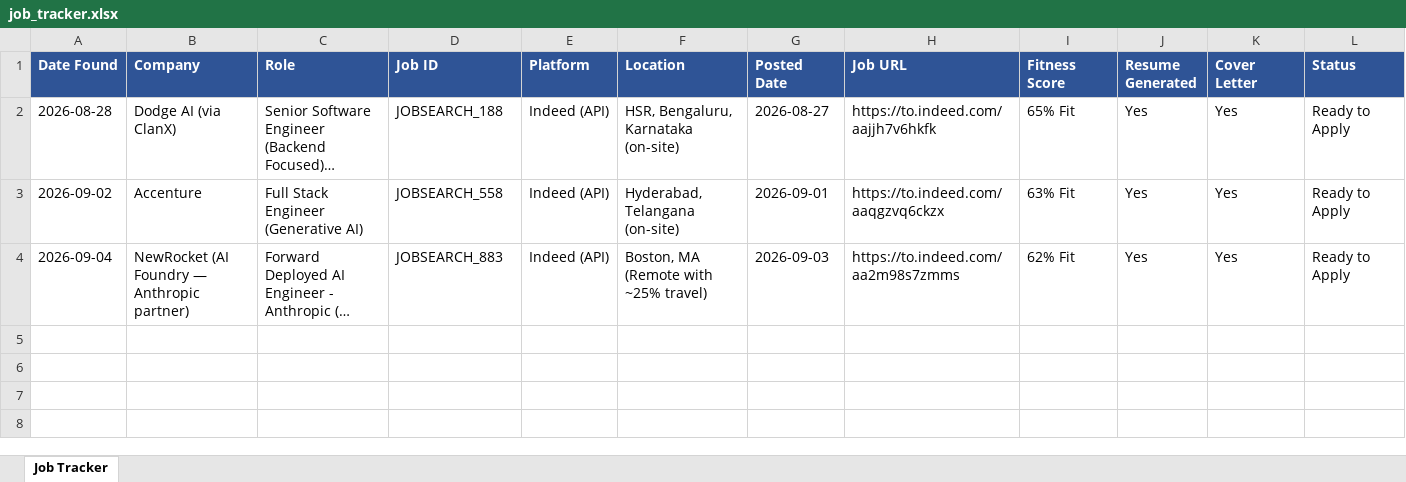
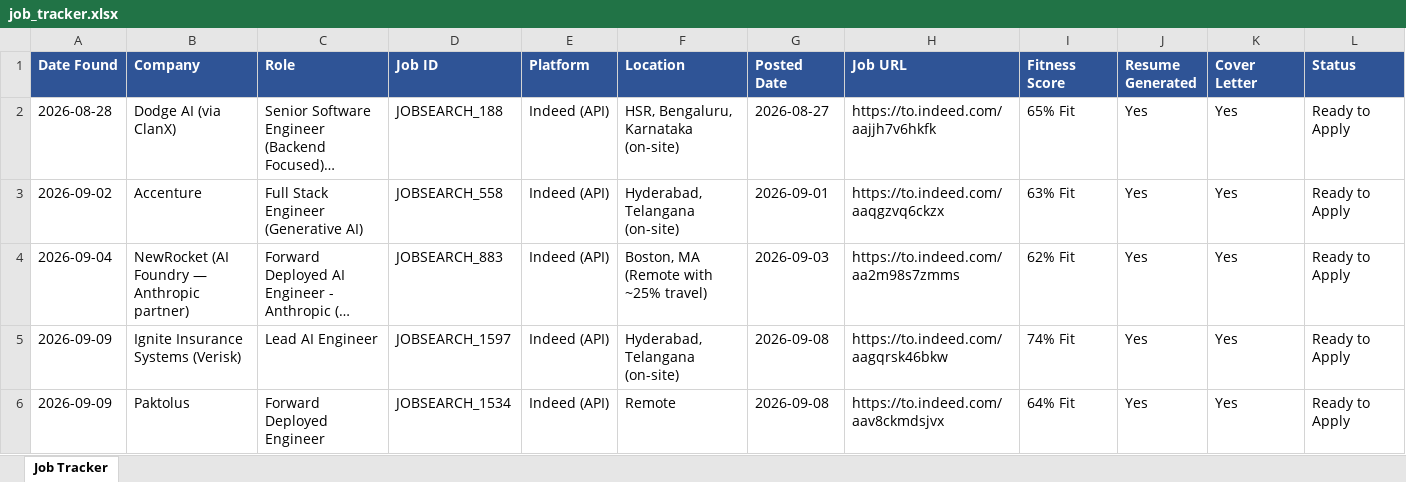
Before and after one commit to practicalcodewishshiva/devgnan-job-search, an Excel workbook: job_tracker.xlsx, sheet Job Tracker, drawn as a sheet; only a part is shown; long unchanged cells end in …; values as stored, in another font and other column widths than the file's, no borders; rows hold the shown columns only; the diff names each change by its address in the sheet, - before the commit and + after, or states it on an @@ line.

```diff
--- a/job_tracker.xlsx (sheet Job Tracker)
+++ b/job_tracker.xlsx (sheet Job Tracker)
+row 5: 2026-09-09 | Ignite Insurance Systems (Verisk) | Lead AI Engineer | JOBSEARCH_1597 | Indeed (API) | Hyderabad, Telangana (on-site) | 2026-09-08 | https://to.indeed.com/aagqrsk46bkw | 74% Fit | Yes | Yes | Ready to Apply
+row 6: 2026-09-09 | Paktolus | Forward Deployed Engineer | JOBSEARCH_1534 | Indeed (API) | Remote | 2026-09-08 | https://to.indeed.com/aav8ckmdsjvx | 64% Fit | Yes | Yes | Ready to Apply
```
Also changed, not shown: 4 other files.
